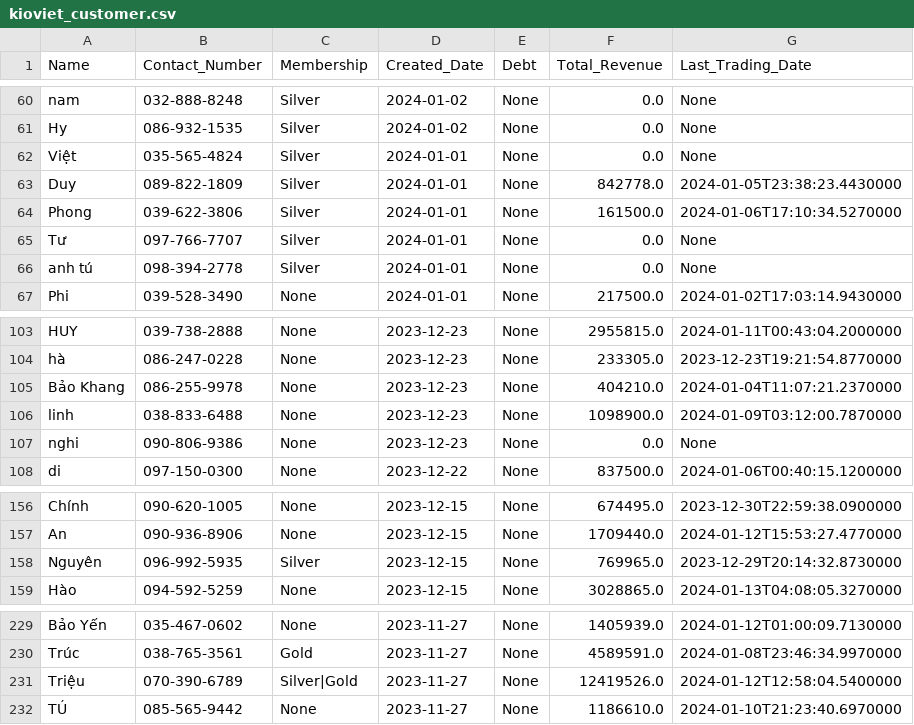
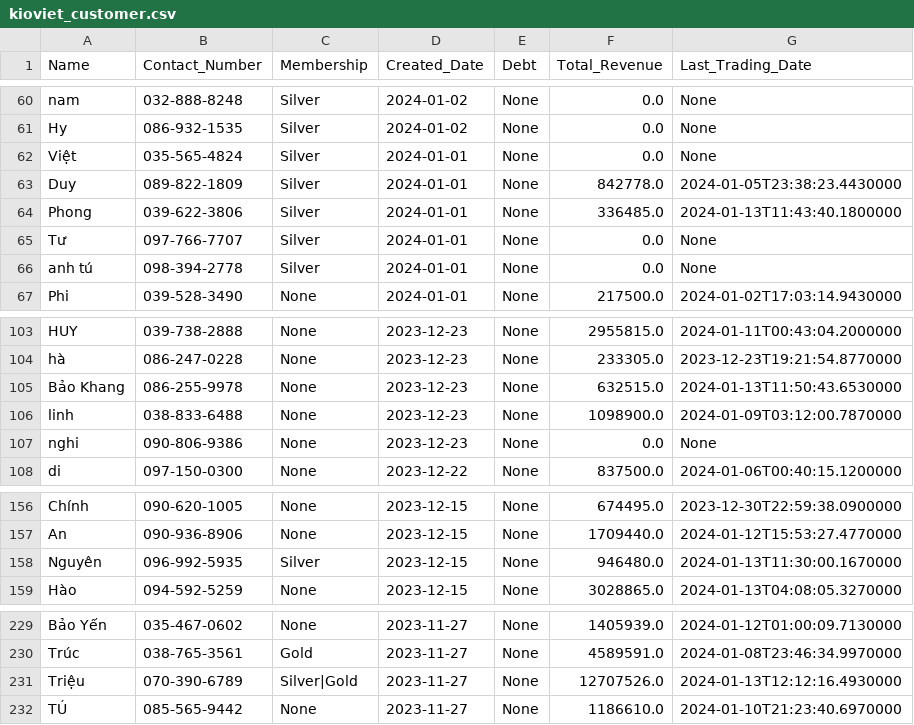
Before and after one commit to johntrinhnhat/72-Billiards-Club, a CSV file: kioviet_customer.csv, drawn as a sheet; only a part is shown, gaps mark what is left out.

```diff
--- a/kioviet_customer.csv
+++ b/kioviet_customer.csv
@@ -63,3 +63,3 @@ Việt,035-565-4824,Silver,2024-01-01,None,0.0,None
 Duy,089-822-1809,Silver,2024-01-01,None,842778.0,2024-01-05T23:38:23.4430000
-Phong,039-622-3806,Silver,2024-01-01,None,161500.0,2024-01-06T17:10:34.5270000
+Phong,039-622-3806,Silver,2024-01-01,None,336485.0,2024-01-13T11:43:40.1800000
 Tư,097-766-7707,Silver,2024-01-01,None,0.0,None
@@ -104,3 +104,3 @@ HUY,039-738-2888,None,2023-12-23,None,2955815.0,2024-01-11T00:43:04.2000000
 hà,086-247-0228,None,2023-12-23,None,233305.0,2023-12-23T19:21:54.8770000
-Bảo Khang,086-255-9978,None,2023-12-23,None,404210.0,2024-01-04T11:07:21.2370000
+Bảo Khang,086-255-9978,None,2023-12-23,None,632515.0,2024-01-13T11:50:43.6530000
 linh,038-833-6488,None,2023-12-23,None,1098900.0,2024-01-09T03:12:00.7870000
@@ -157,3 +157,3 @@ Chính,090-620-1005,None,2023-12-15,None,674495.0,2023-12-30T22:59:38.0900000
 An,090-936-8906,None,2023-12-15,None,1709440.0,2024-01-12T15:53:27.4770000
-Nguyên,096-992-5935,Silver,2023-12-15,None,769965.0,2023-12-29T20:14:32.8730000
+Nguyên,096-992-5935,Silver,2023-12-15,None,946480.0,2024-01-13T11:30:00.1670000
 Hào,094-592-5259,None,2023-12-15,None,3028865.0,2024-01-13T04:08:05.3270000
@@ -230,3 +230,3 @@ Bảo Yến,035-467-0602,None,2023-11-27,None,1405939.0,2024-01-12T01:00:09.7130
 Trúc,038-765-3561,Gold,2023-11-27,None,4589591.0,2024-01-08T23:46:34.9970000
-Triệu,070-390-6789,Silver|Gold,2023-11-27,None,12419526.0,2024-01-12T12:58:04.5400000
+Triệu,070-390-6789,Silver|Gold,2023-11-27,None,12707526.0,2024-01-13T12:12:16.4930000
 TÚ,085-565-9442,None,2023-11-27,None,1186610.0,2024-01-10T21:23:40.6970000
```
Also changed, not shown: kioviet.csv.
